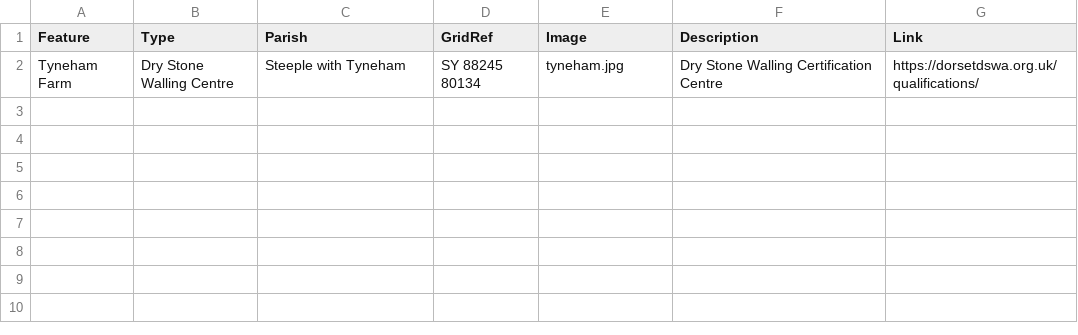
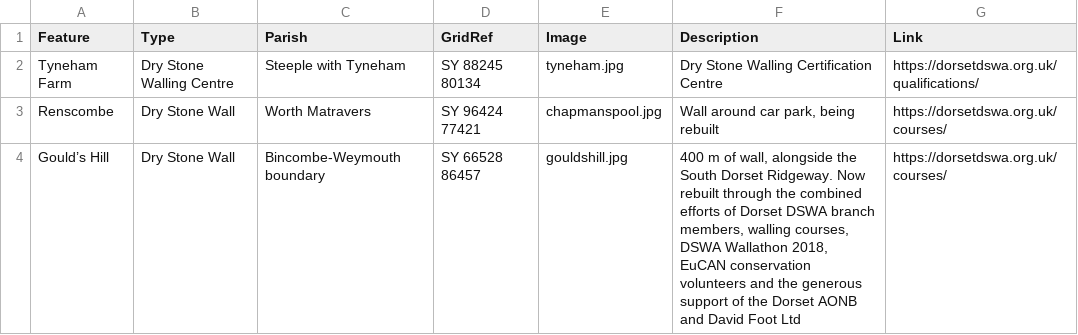
Before and after one commit to geoffrowland/dorsetdswa, a CSV file: site.csv, drawn as a sheet; the diff names each change by its address in the sheet, - before the commit and + after, or states it on an @@ line.

Commit message:
Add Sites to Map

```diff
--- a/site.csv
+++ b/site.csv
+row 3: Renscombe | Dry Stone Wall | Worth Matravers | SY 96424 77421 | chapmanspool.jpg | Wall around car park, being rebuilt | https://dorsetdswa.org.uk/courses/
+row 4: Gould’s Hill | Dry Stone Wall | Bincombe-Weymouth boundary | SY 66528 86457 | gouldshill.jpg | 400 m of wall, alongside the South Dorset Ridgeway. Now rebuilt through the combined efforts of Dorset DSWA branch members, walling courses, DSWA Wallathon 2018, EuCAN conservation volunteers and the generous support of the Dorset AONB and David Foot Ltd | https://dorsetdswa.org.uk/courses/
```
Also changed, not shown: 2 other files.
